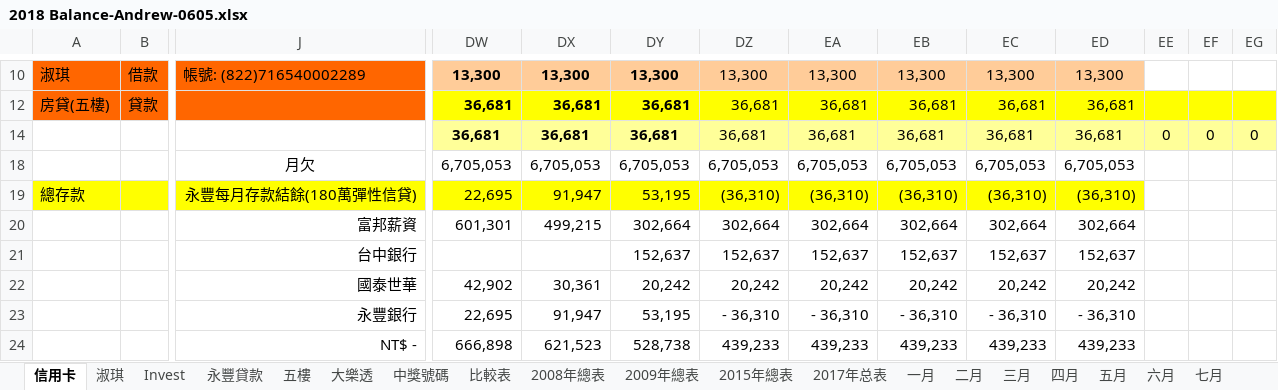
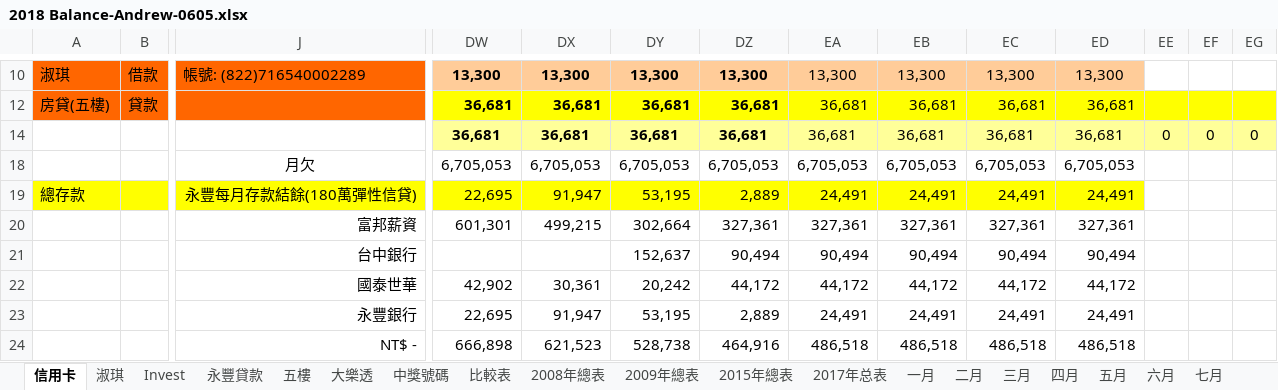
Before and after one commit to andrewcywang/Taipei-102, an Excel workbook: 移動測試/2018 Balance-Andrew-0605.xlsx, sheet 信用卡, drawn as a sheet; only a part is shown, gaps mark what is left out; values as stored, in another font and other column widths than the file's, no borders; charts and pictures not drawn; removed rows and columns are numbered as before the commit, all else as after; rows hold the shown columns only; the diff covers the shown part only; the diff names each change by its address in the sheet, - before the commit and + after, or states it on an @@ line.

```diff
--- a/移動測試/2018 Balance-Andrew-0605.xlsx (sheet 信用卡)
+++ b/移動測試/2018 Balance-Andrew-0605.xlsx (sheet 信用卡)
-DZ10 bold: off
+DZ10 bold: on
-DZ12 bold: off
+DZ12 bold: on
-DZ14 bold: off
+DZ14 bold: on
-DZ19: (36,310)
+DZ19: 2,889
-EA19: (36,310)
+EA19: 24,491
-EB19: (36,310)
+EB19: 24,491
-EC19: (36,310)
+EC19: 24,491
-ED19: (36,310)
+ED19: 24,491
-DZ20: 302,664
+DZ20: 327,361
-EA20: 302,664
+EA20: 327,361
-EB20: 302,664
+EB20: 327,361
-EC20: 302,664
+EC20: 327,361
-ED20: 302,664
+ED20: 327,361
-row 21:  |  | 台中銀行 |  |  | 152,637 | 152,637 | 152,637 | 152,637 | 152,637 | 152,637
+row 21:  |  | 台中銀行 |  |  | 152,637 | 90,494 | 90,494 | 90,494 | 90,494 | 90,494
-DZ22: 20,242
+DZ22: 44,172
-EA22: 20,242
+EA22: 44,172
-EB22: 20,242
+EB22: 44,172
-EC22: 20,242
+EC22: 44,172
-ED22: 20,242
+ED22: 44,172
-DZ23: - 36,310
+DZ23: 2,889
-EA23: - 36,310
+EA23: 24,491
-EB23: - 36,310
+EB23: 24,491
-EC23: - 36,310
+EC23: 24,491
-ED23: - 36,310
+ED23: 24,491
-DZ24: 439,233
+DZ24: 464,916
-EA24: 439,233
+EA24: 486,518
-EB24: 439,233
+EB24: 486,518
-EC24: 439,233
+EC24: 486,518
-ED24: 439,233
+ED24: 486,518
```
Also changed, not shown: 1 added row, 64 edited cells and cell formats elsewhere in this sheet, formulas that keep their value, hidden cells, charts or pictures.
